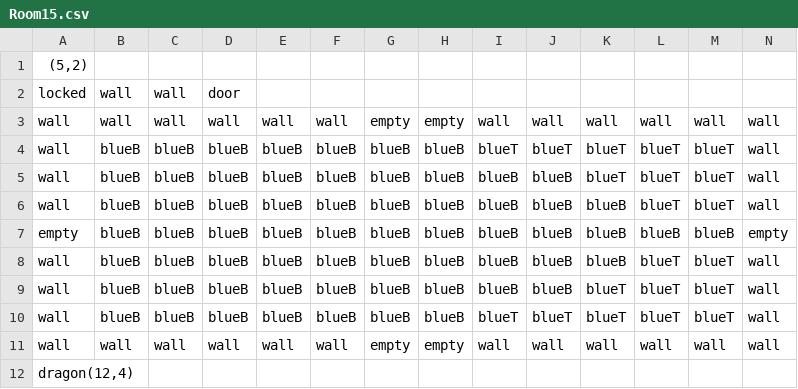
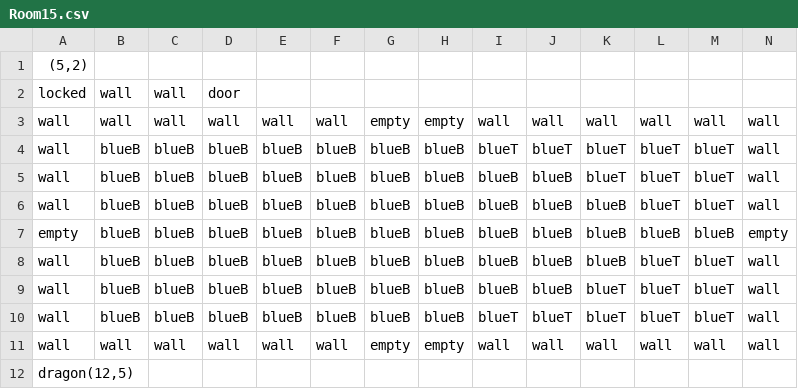
Before and after one commit to taystay/LOZ, a CSV file: LOZ/Content/DugeonRooms/Room15.csv, drawn as a sheet.

```diff
--- a/LOZ/Content/DugeonRooms/Room15.csv
+++ b/LOZ/Content/DugeonRooms/Room15.csv
@@ -11,2 +11,2 @@ wall,blueB,blueB,blueB,blueB,blueB,blueB,blueB,blueT,blueT,blueT,blueT,blueT,wal
 wall,wall,wall,wall,wall,wall,empty,empty,wall,wall,wall,wall,wall,wall
-"dragon(12,4)",,,,,,,,,,,,,
+"dragon(12,5)",,,,,,,,,,,,,
```
Also changed, not shown: LOZ/Content/DugeonRooms/Room3.csv, LOZ/Content/DugeonRooms/Room6.csv, 1 other file.
